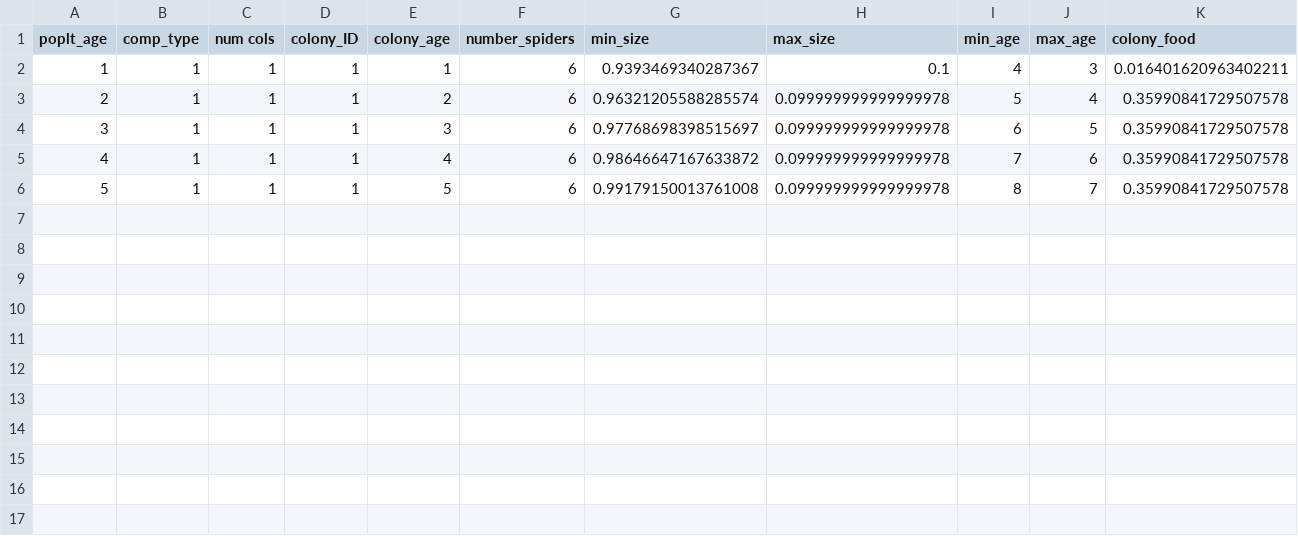
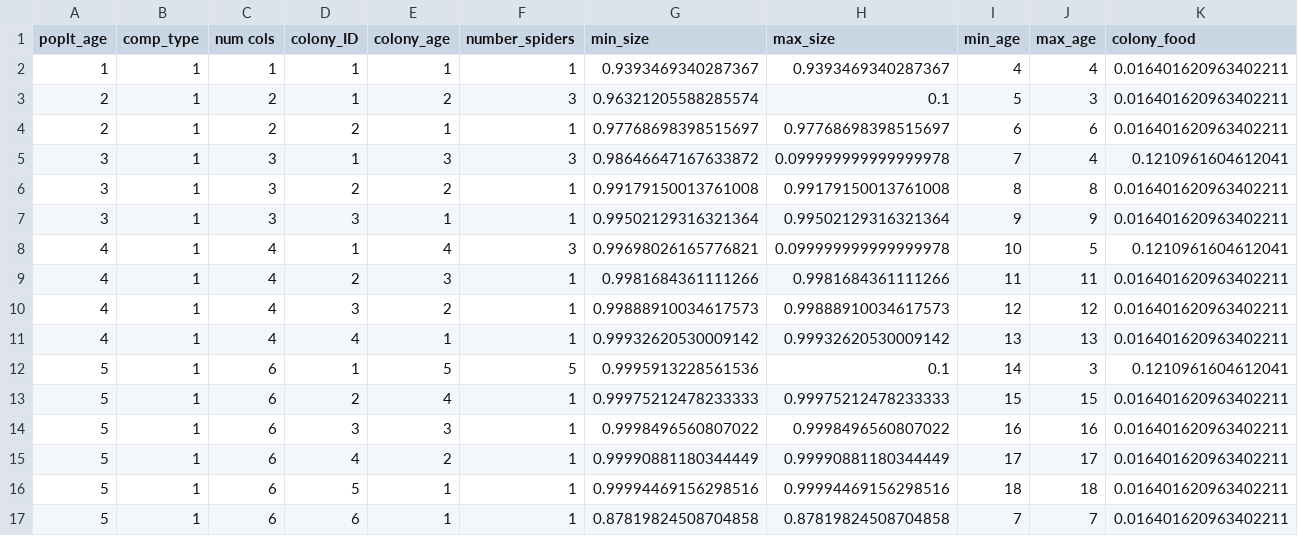
Before and after one commit to ruthubc/ruthubc, a CSV file: PythonDispersal/src/file.csv, drawn as a sheet.

```diff
--- a/PythonDispersal/src/file.csv
+++ b/PythonDispersal/src/file.csv
@@ -1,6 +1,17 @@
 poplt_age,comp_type,num cols,colony_ID,colony_age,number_spiders,min_size,max_size,min_age,max_age,colony_food
-1,1,1,1,1,6,0.9393469340287367,0.1,4,3,0.016401620963402211
-2,1,1,1,2,6,0.96321205588285574,0.099999999999999978,5,4,0.35990841729507578
-3,1,1,1,3,6,0.97768698398515697,0.099999999999999978,6,5,0.35990841729507578
-4,1,1,1,4,6,0.98646647167633872,0.099999999999999978,7,6,0.35990841729507578
-5,1,1,1,5,6,0.99179150013761008,0.099999999999999978,8,7,0.35990841729507578
+1,1,1,1,1,1,0.9393469340287367,0.9393469340287367,4,4,0.016401620963402211
+2,1,2,1,2,3,0.96321205588285574,0.1,5,3,0.016401620963402211
+2,1,2,2,1,1,0.97768698398515697,0.97768698398515697,6,6,0.016401620963402211
+3,1,3,1,3,3,0.98646647167633872,0.099999999999999978,7,4,0.1210961604612041
+3,1,3,2,2,1,0.99179150013761008,0.99179150013761008,8,8,0.016401620963402211
+3,1,3,3,1,1,0.99502129316321364,0.99502129316321364,9,9,0.016401620963402211
+4,1,4,1,4,3,0.99698026165776821,0.099999999999999978,10,5,0.1210961604612041
+4,1,4,2,3,1,0.9981684361111266,0.9981684361111266,11,11,0.016401620963402211
+4,1,4,3,2,1,0.99888910034617573,0.99888910034617573,12,12,0.016401620963402211
+4,1,4,4,1,1,0.99932620530009142,0.99932620530009142,13,13,0.016401620963402211
+5,1,6,1,5,5,0.9995913228561536,0.1,14,3,0.1210961604612041
+5,1,6,2,4,1,0.99975212478233333,0.99975212478233333,15,15,0.016401620963402211
+5,1,6,3,3,1,0.9998496560807022,0.9998496560807022,16,16,0.016401620963402211
+5,1,6,4,2,1,0.99990881180344449,0.99990881180344449,17,17,0.016401620963402211
+5,1,6,5,1,1,0.99994469156298516,0.99994469156298516,18,18,0.016401620963402211
+5,1,6,6,1,1,0.87819824508704858,0.87819824508704858,7,7,0.016401620963402211
```
Also changed, not shown: 6 other files.
